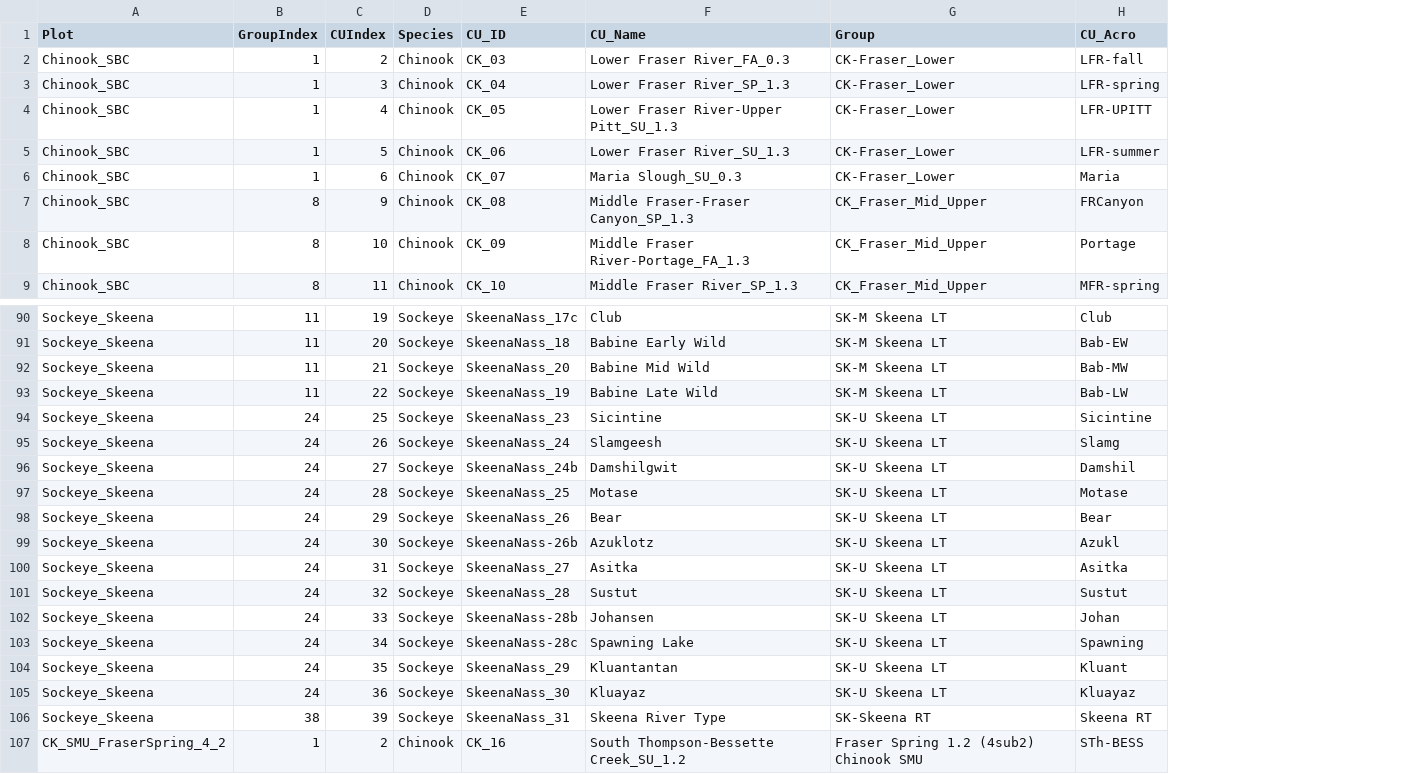
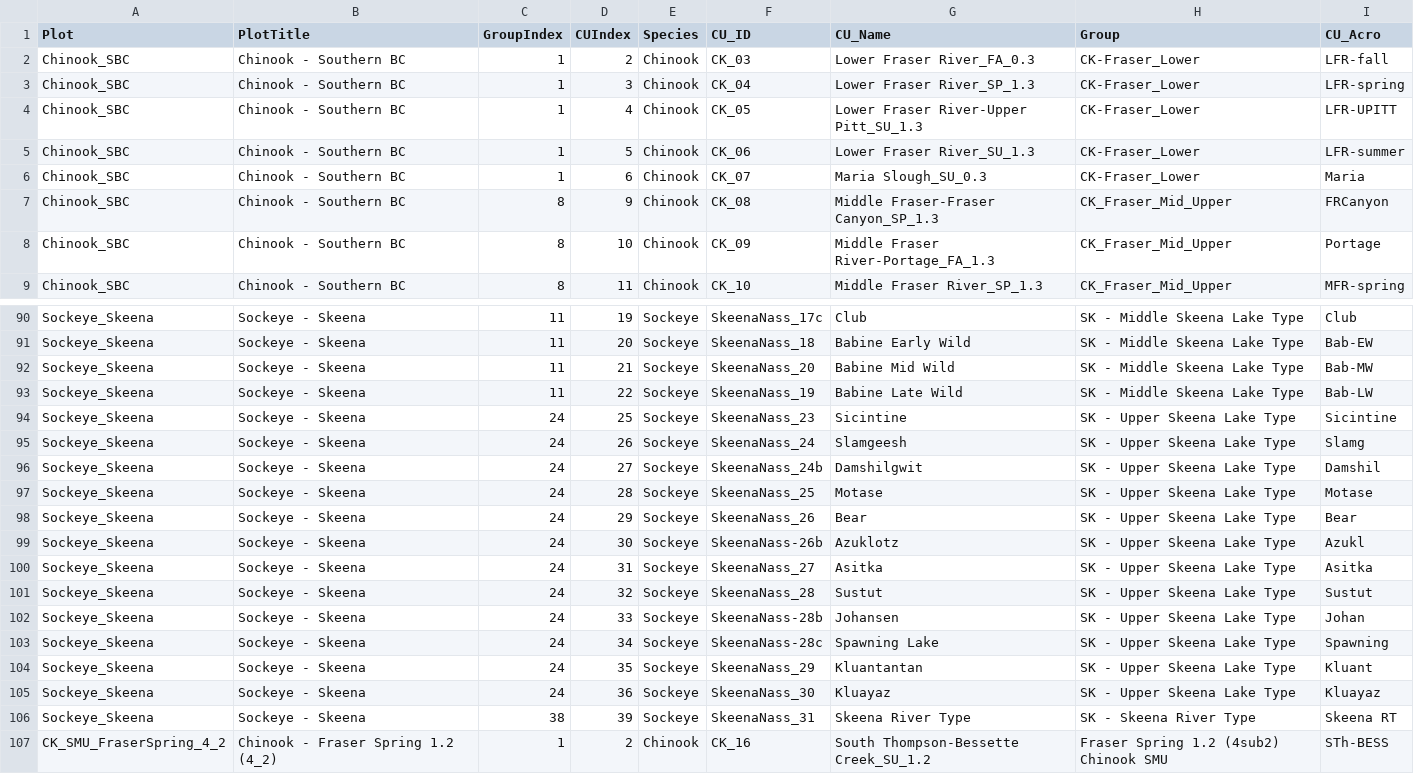
Before and after one commit to BronwynMacDonald/Scanner-Data-Processing, a CSV file: DATA_LOOKUP_FILES/TimelinePlot_Specs.csv, drawn as a sheet; only a part is shown, gaps mark what is left out; addresses are those after the commit; the diff covers the shown part only; the diff names each change by its address in the sheet, - before the commit and + after, or states it on an @@ line.

Commit message:
timeline plot tweaks

```diff
--- a/DATA_LOOKUP_FILES/TimelinePlot_Specs.csv
+++ b/DATA_LOOKUP_FILES/TimelinePlot_Specs.csv
+column B (PlotTitle), rows 2-9: all Chinook - Southern BC; rows 90-107: Sockeye - Skeena | Sockeye - Skeena | Sockeye - Skeena | Sockeye - Skeena | Sockeye - Skeena | Sockeye - Skeena | Sockeye - Skeena | Sockeye - Skeena | Sockeye - Skeena | Sockeye - Skeena | Sockeye - Skeena | Sockeye - Skeena | Sockeye - Skeena | Sockeye - Skeena | Sockeye - Skeena | Sockeye - Skeena | Sockeye - Skeena | Chinook - Fraser Spring 1.2 (4_2)
-H90:H93 (Group): SK-M Skeena LT
+H90:H93 (Group): SK - Middle Skeena Lake Type
-H94:H105 (Group): SK-U Skeena LT
+H94:H105 (Group): SK - Upper Skeena Lake Type
-H106 (Group): SK-Skeena RT
+H106 (Group): SK - Skeena River Type
```
Also changed, not shown: 54 edited cells elsewhere in this file, DATA_LOOKUP_FILES/MOD_MAIN_CU_LOOKUP_FOR_SOS.csv, 1 other file.
